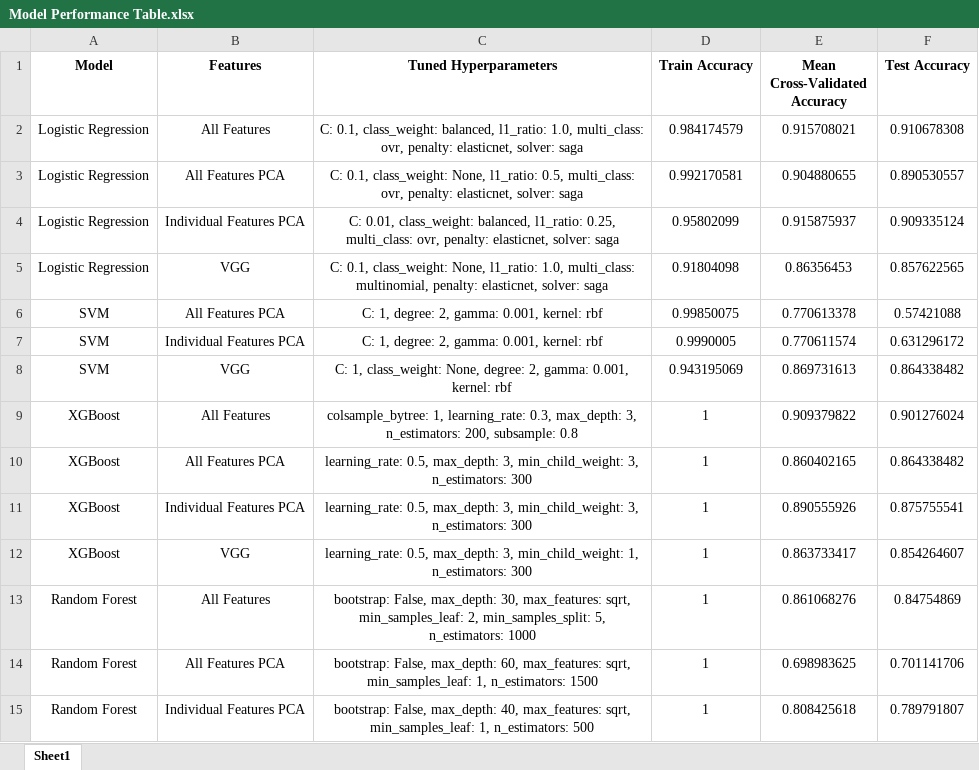
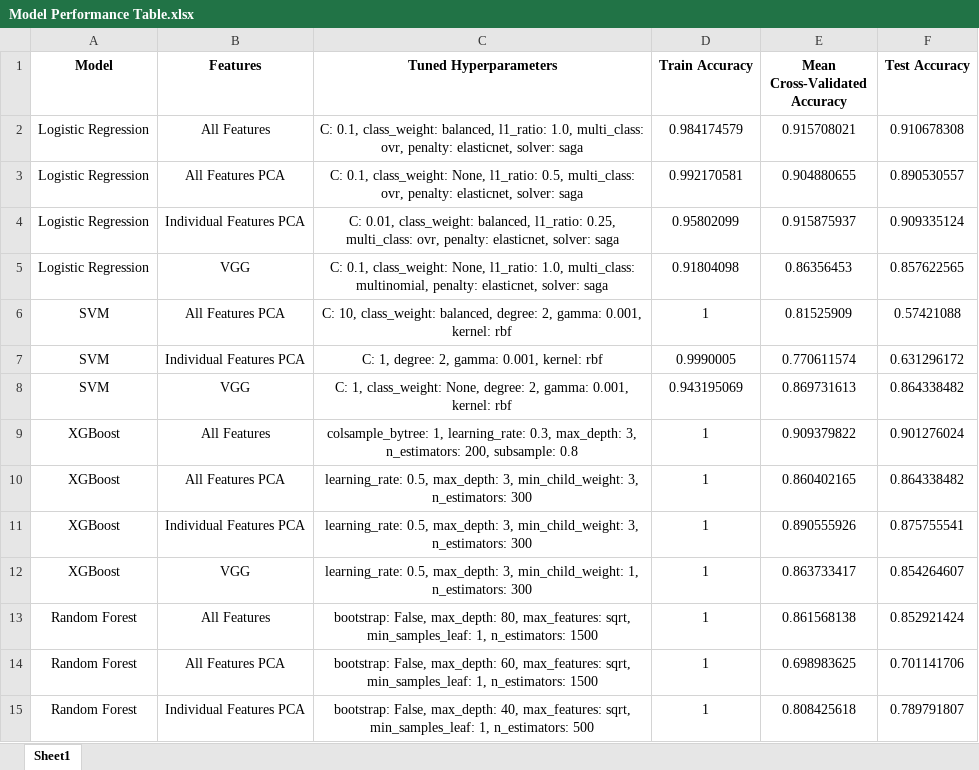
Before and after one commit to ijyliu/computer-vision-project, an Excel workbook: Output/Classifier Evaluation/Model Performance Table.xlsx, sheet Sheet1, drawn as a sheet; values as stored, in another font and other column widths than the file's, no borders; the diff names each change by its address in the sheet, - before the commit and + after, or states it on an @@ line.

```diff
--- a/Output/Classifier Evaluation/Model Performance Table.xlsx (sheet Sheet1)
+++ b/Output/Classifier Evaluation/Model Performance Table.xlsx (sheet Sheet1)
-C6 (Tuned Hyperparameters): C: 1, degree: 2,…
+C6 (Tuned Hyperparameters): C: 10, class_weight: balanced, degree: 2,…
-D6 (Train Accuracy): 0.99850075
+D6 (Train Accuracy): 1
-E6 (Mean Cross-Validated Accuracy): 0.770613378
+E6 (Mean Cross-Validated Accuracy): 0.81525909
-C13 (Tuned Hyperparameters): …False, max_depth: 30, max_features: sqrt, min_samples_leaf: 2, min_samples_split: 5, n_estimators: 1000
+C13 (Tuned Hyperparameters): …False, max_depth: 80, max_features: sqrt, min_samples_leaf: 1, n_estimators: 1500
-E13 (Mean Cross-Validated Accuracy): 0.861068276
+E13 (Mean Cross-Validated Accuracy): 0.861568138
-F13 (Test Accuracy): 0.84754869
+F13 (Test Accuracy): 0.852921424
```
Also changed, not shown: Data/Predictions/Random Forest/Random_Forest_Classifier_Predictions_All_Data.xlsx, Data/Predictions/Random Forest/Random_Forest_Classifier_Predictions_Individual_Features_PCA.xlsx, 9 other files.
